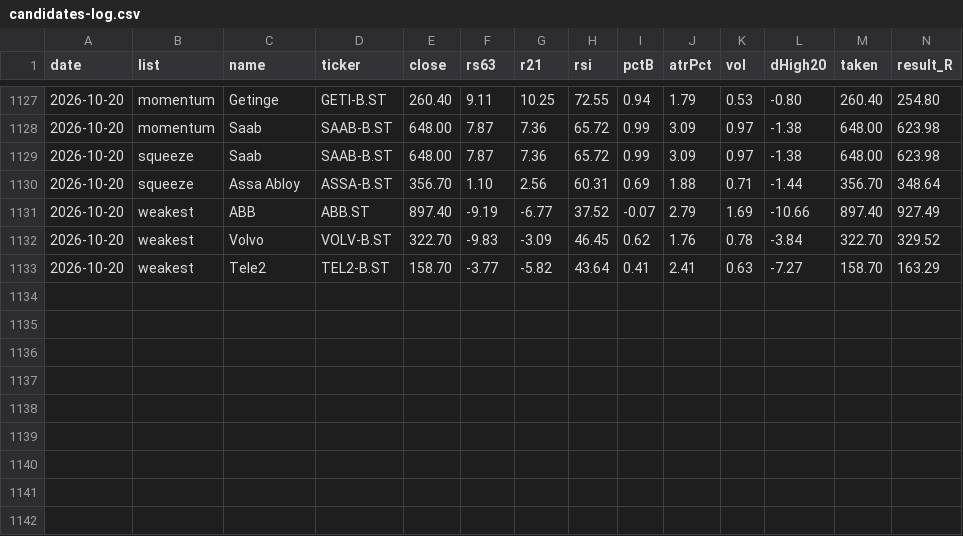
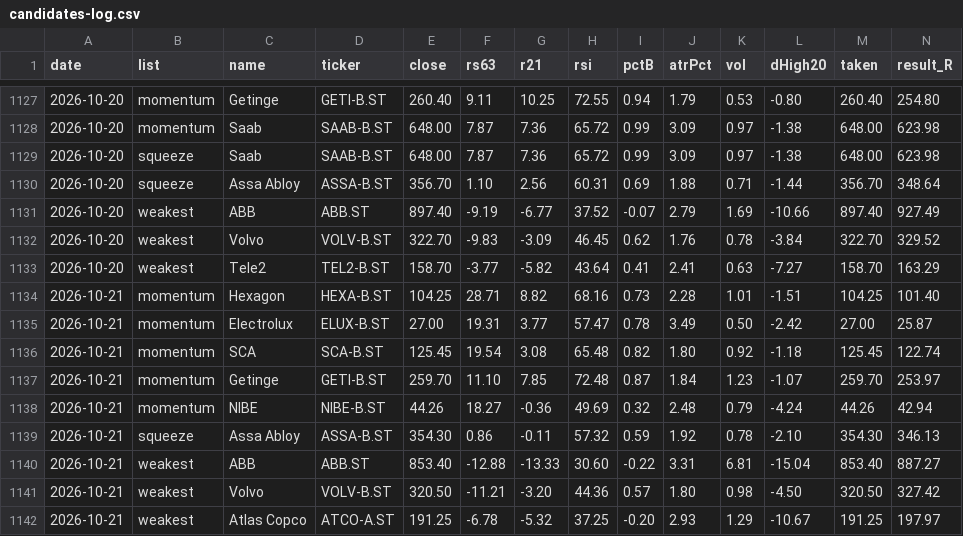
Before and after one commit to alexgianni777-tech/omxs30, a CSV file: candidates-log.csv, drawn as a sheet; only a part is shown, gaps mark what is left out; rows hold the shown columns only; the diff names each change by its address in the sheet, - before the commit and + after, or states it on an @@ line.

```diff
--- a/candidates-log.csv
+++ b/candidates-log.csv
+row 1134: 2026-10-21 | momentum | Hexagon | HEXA-B.ST | 104.25 | 28.71 | 8.82 | 68.16 | 0.73 | 2.28 | 1.01 | -1.51 | 104.25 | 101.40
+row 1135: 2026-10-21 | momentum | Electrolux | ELUX-B.ST | 27.00 | 19.31 | 3.77 | 57.47 | 0.78 | 3.49 | 0.50 | -2.42 | 27.00 | 25.87
+row 1136: 2026-10-21 | momentum | SCA | SCA-B.ST | 125.45 | 19.54 | 3.08 | 65.48 | 0.82 | 1.80 | 0.92 | -1.18 | 125.45 | 122.74
+row 1137: 2026-10-21 | momentum | Getinge | GETI-B.ST | 259.70 | 11.10 | 7.85 | 72.48 | 0.87 | 1.84 | 1.23 | -1.07 | 259.70 | 253.97
+row 1138: 2026-10-21 | momentum | NIBE | NIBE-B.ST | 44.26 | 18.27 | -0.36 | 49.69 | 0.32 | 2.48 | 0.79 | -4.24 | 44.26 | 42.94
+row 1139: 2026-10-21 | squeeze | Assa Abloy | ASSA-B.ST | 354.30 | 0.86 | -0.11 | 57.32 | 0.59 | 1.92 | 0.78 | -2.10 | 354.30 | 346.13
+row 1140: 2026-10-21 | weakest | ABB | ABB.ST | 853.40 | -12.88 | -13.33 | 30.60 | -0.22 | 3.31 | 6.81 | -15.04 | 853.40 | 887.27
+row 1141: 2026-10-21 | weakest | Volvo | VOLV-B.ST | 320.50 | -11.21 | -3.20 | 44.36 | 0.57 | 1.80 | 0.98 | -4.50 | 320.50 | 327.42
+row 1142: 2026-10-21 | weakest | Atlas Copco | ATCO-A.ST | 191.25 | -6.78 | -5.32 | 37.25 | -0.20 | 2.93 | 1.29 | -10.67 | 191.25 | 197.97
```
Also changed, not shown: 2 other files.
